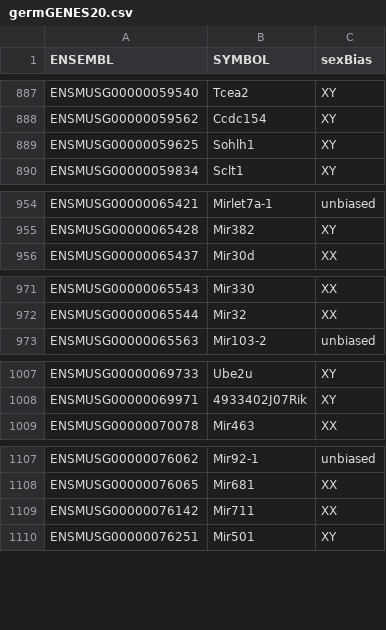
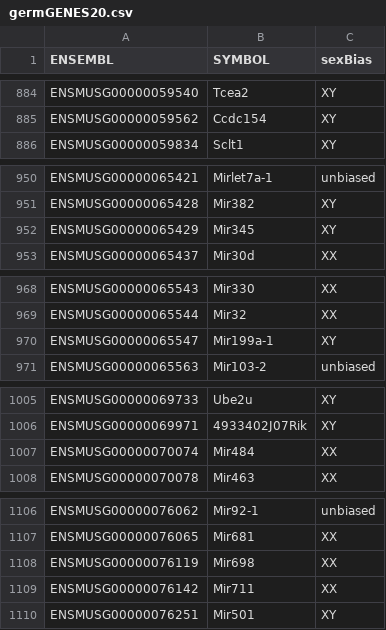
Before and after one commit to kbonefas/KDM5C_Germ_Mechanism, a CSV file: data/processed/germGENES20.csv, drawn as a sheet; only a part is shown, gaps mark what is left out; removed rows and columns are numbered as before the commit, all else as after; the diff covers the shown part only; the diff names each change by its address in the sheet, - before the commit and + after, or states it on an @@ line.

```diff
--- a/data/processed/germGENES20.csv
+++ b/data/processed/germGENES20.csv
-row 889: ENSMUSG00000059625 | Sohlh1 | XY
+row 952: ENSMUSG00000065429 | Mir345 | XY
+row 970: ENSMUSG00000065547 | Mir199a-1 | XY
+row 1007: ENSMUSG00000070074 | Mir484 | XX
+row 1108: ENSMUSG00000076119 | Mir698 | XX
```
Also changed, not shown: 3 added rows and 5 removed rows elsewhere in this file, 5 other files.
